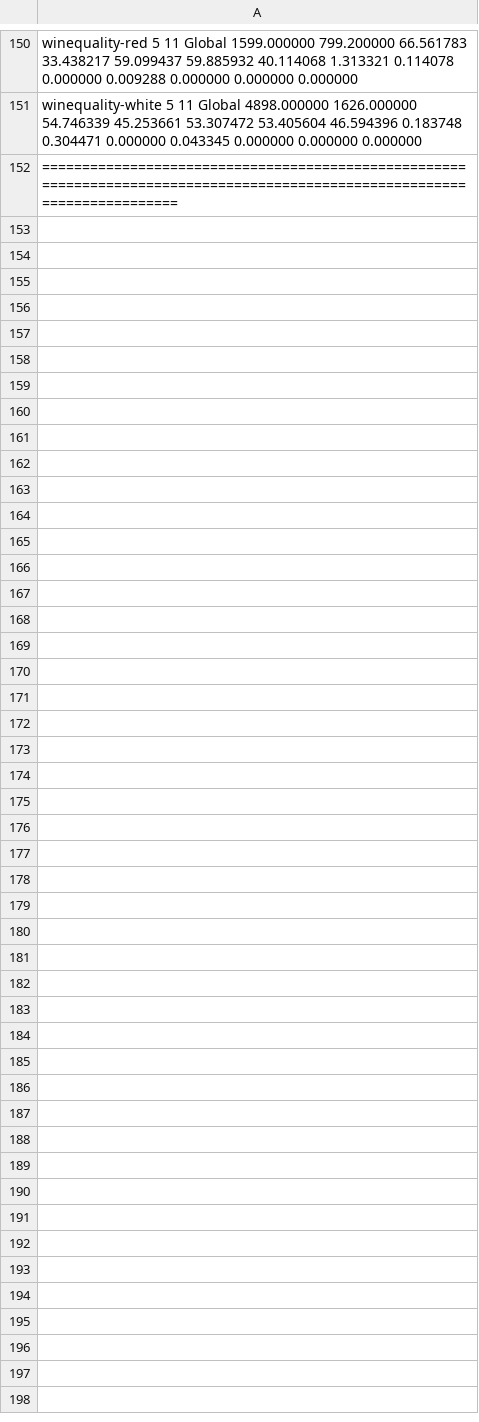
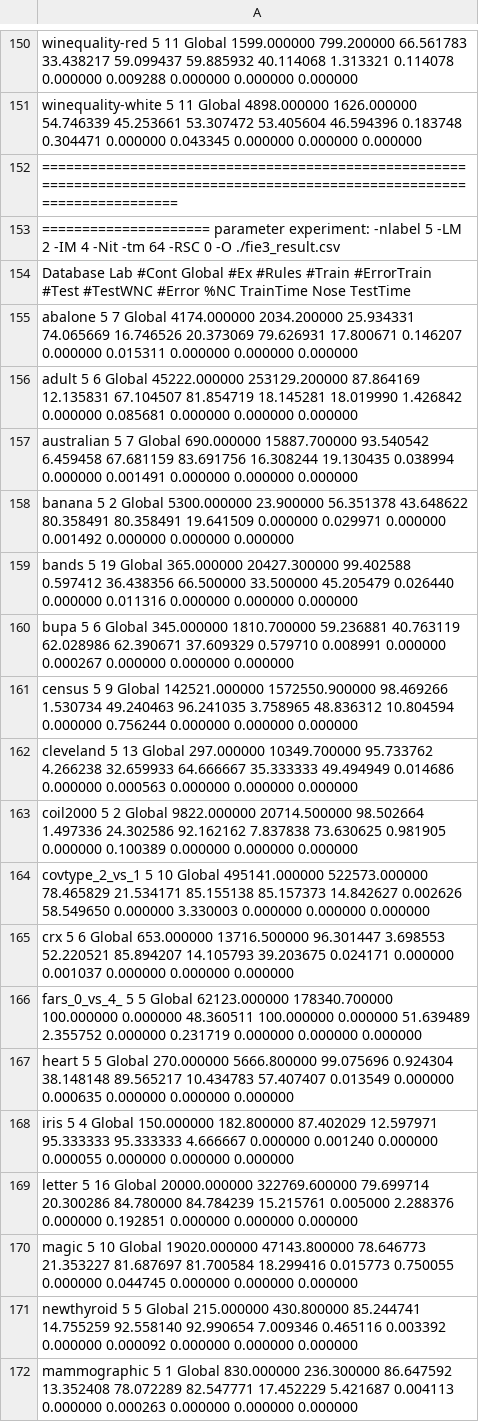
Before and after one commit to Raul-PerezR/W_M_Multirules, a CSV file: src/fie3_result.csv, drawn as a sheet; only a part is shown, gaps mark what is left out; the diff covers the shown part only; the diff names each change by its address in the sheet, - before the commit and + after, or states it on an @@ line.

```diff
--- a/src/fie3_result.csv
+++ b/src/fie3_result.csv
+row 153: ===================== parameter experiment: -nlabel 5 -LM 2 -IM 4 -Nit -tm 64 -RSC 0 -O ./fie3_result.csv
+row 154: Database Lab #Cont Global #Ex #Rules #Train #ErrorTrain #Test #TestWNC #Error %NC TrainTime Nose TestTime
+row 155: abalone 5 7 Global 4174.000000 2034.200000 25.934331 74.065669 16.746526 20.373069 79.626931 17.800671 0.146207 0.000000 0.015311 0.000000 0.000000 0.000000
+row 156: adult 5 6 Global 45222.000000 253129.200000 87.864169 12.135831 67.104507 81.854719 18.145281 18.019990 1.426842 0.000000 0.085681 0.000000 0.000000 0.000000
+row 157: australian 5 7 Global 690.000000 15887.700000 93.540542 6.459458 67.681159 83.691756 16.308244 19.130435 0.038994 0.000000 0.001491 0.000000 0.000000 0.000000
+row 158: banana 5 2 Global 5300.000000 23.900000 56.351378 43.648622 80.358491 80.358491 19.641509 0.000000 0.029971 0.000000 0.001492 0.000000 0.000000 0.000000
+row 159: bands 5 19 Global 365.000000 20427.300000 99.402588 0.597412 36.438356 66.500000 33.500000 45.205479 0.026440 0.000000 0.011316 0.000000 0.000000 0.000000
+row 160: bupa 5 6 Global 345.000000 1810.700000 59.236881 40.763119 62.028986 62.390671 37.609329 0.579710 0.008991 0.000000 0.000267 0.000000 0.000000 0.000000
+row 161: census 5 9 Global 142521.000000 1572550.900000 98.469266 1.530734 49.240463 96.241035 3.758965 48.836312 10.804594 0.000000 0.756244 0.000000 0.000000 0.000000
+row 162: cleveland 5 13 Global 297.000000 10349.700000 95.733762 4.266238 32.659933 64.666667 35.333333 49.494949 0.014686 0.000000 0.000563 0.000000 0.000000 0.000000
+row 163: coil2000 5 2 Global 9822.000000 20714.500000 98.502664 1.497336 24.302586 92.162162 7.837838 73.630625 0.981905 0.000000 0.100389 0.000000 0.000000 0.000000
+row 164: covtype_2_vs_1 5 10 Global 495141.000000 522573.000000 78.465829 21.534171 85.155138 85.157373 14.842627 0.002626 58.549650 0.000000 3.330003 0.000000 0.000000 0.000000
+row 165: crx 5 6 Global 653.000000 13716.500000 96.301447 3.698553 52.220521 85.894207 14.105793 39.203675 0.024171 0.000000 0.001037 0.000000 0.000000 0.000000
+row 166: fars_0_vs_4_ 5 5 Global 62123.000000 178340.700000 100.000000 0.000000 48.360511 100.000000 0.000000 51.639489 2.355752 0.000000 0.231719 0.000000 0.000000 0.000000
+row 167: heart 5 5 Global 270.000000 5666.800000 99.075696 0.924304 38.148148 89.565217 10.434783 57.407407 0.013549 0.000000 0.000635 0.000000 0.000000 0.000000
+row 168: iris 5 4 Global 150.000000 182.800000 87.402029 12.597971 95.333333 95.333333 4.666667 0.000000 0.001240 0.000000 0.000055 0.000000 0.000000 0.000000
+row 169: letter 5 16 Global 20000.000000 322769.600000 79.699714 20.300286 84.780000 84.784239 15.215761 0.005000 2.288376 0.000000 0.192851 0.000000 0.000000 0.000000
+row 170: magic 5 10 Global 19020.000000 47143.800000 78.646773 21.353227 81.687697 81.700584 18.299416 0.015773 0.750055 0.000000 0.044745 0.000000 0.000000 0.000000
+row 171: newthyroid 5 5 Global 215.000000 430.800000 85.244741 14.755259 92.558140 92.990654 7.009346 0.465116 0.003392 0.000000 0.000092 0.000000 0.000000 0.000000
+row 172: mammographic 5 1 Global 830.000000 236.300000 86.647592 13.352408 78.072289 82.547771 17.452229 5.421687 0.004113 0.000000 0.000263 0.000000 0.000000 0.000000
```
Also changed, not shown: 18 added rows elsewhere in this file, src/patrBasicos.csv, 6 other files.
